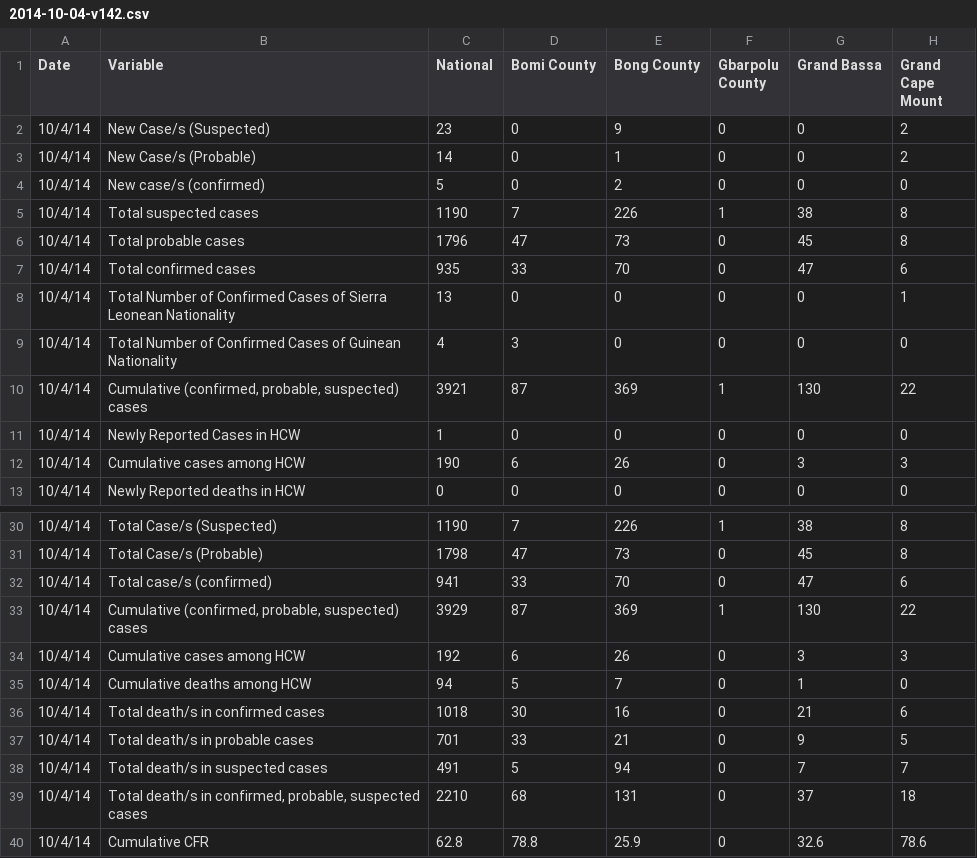
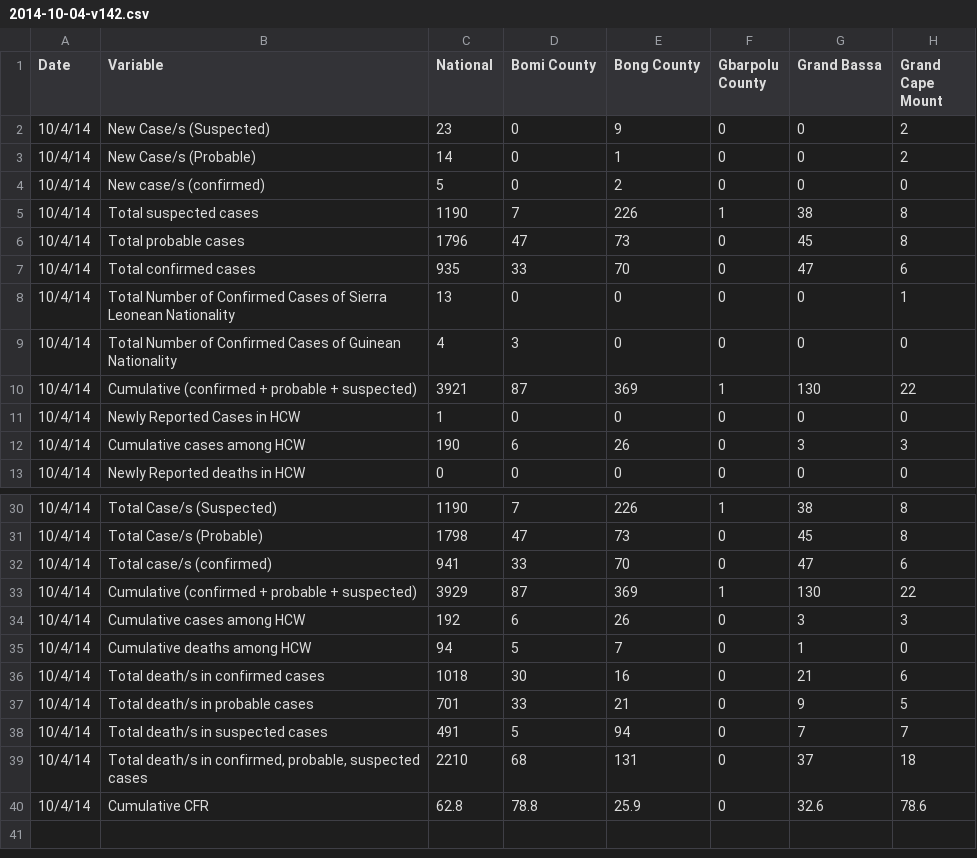
Before and after one commit to cmrivers/ebola, a CSV file: liberia_data/2014-10-04-v142.csv, drawn as a sheet; only a part is shown, gaps mark what is left out; the diff names each change by its address in the sheet, - before the commit and + after, or states it on an @@ line.

Commit message:
liberia variable name fixes

```diff
--- a/liberia_data/2014-10-04-v142.csv
+++ b/liberia_data/2014-10-04-v142.csv
-B10 (Variable): Cumulative (confirmed, probable, suspected) cases
+B10 (Variable): Cumulative (confirmed + probable + suspected)
-B33 (Variable): Cumulative (confirmed, probable, suspected) cases
+B33 (Variable): Cumulative (confirmed + probable + suspected)
```
Also changed, not shown: liberia_data/2014-10-08-v146.csv, liberia_data/2014-10-09-v147.csv, 2 other files.
